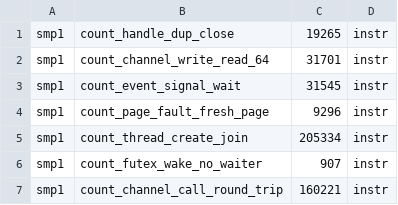
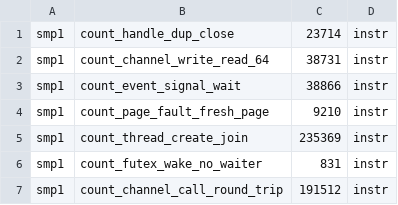
Before and after one commit to cwxyz75/riscv-basic, a TSV file: bench/counts.tsv, drawn as a sheet.

```diff
--- a/bench/counts.tsv
+++ b/bench/counts.tsv
@@ -1,7 +1,7 @@
-smp1	count_handle_dup_close	19265	instr
-smp1	count_channel_write_read_64	31701	instr
-smp1	count_event_signal_wait	31545	instr
-smp1	count_page_fault_fresh_page	9296	instr
-smp1	count_thread_create_join	205334	instr
-smp1	count_futex_wake_no_waiter	907	instr
-smp1	count_channel_call_round_trip	160221	instr
+smp1	count_handle_dup_close	23714	instr
+smp1	count_channel_write_read_64	38731	instr
+smp1	count_event_signal_wait	38866	instr
+smp1	count_page_fault_fresh_page	9210	instr
+smp1	count_thread_create_join	235369	instr
+smp1	count_futex_wake_no_waiter	831	instr
+smp1	count_channel_call_round_trip	191512	instr
```
Also changed, not shown: 1 other file.
